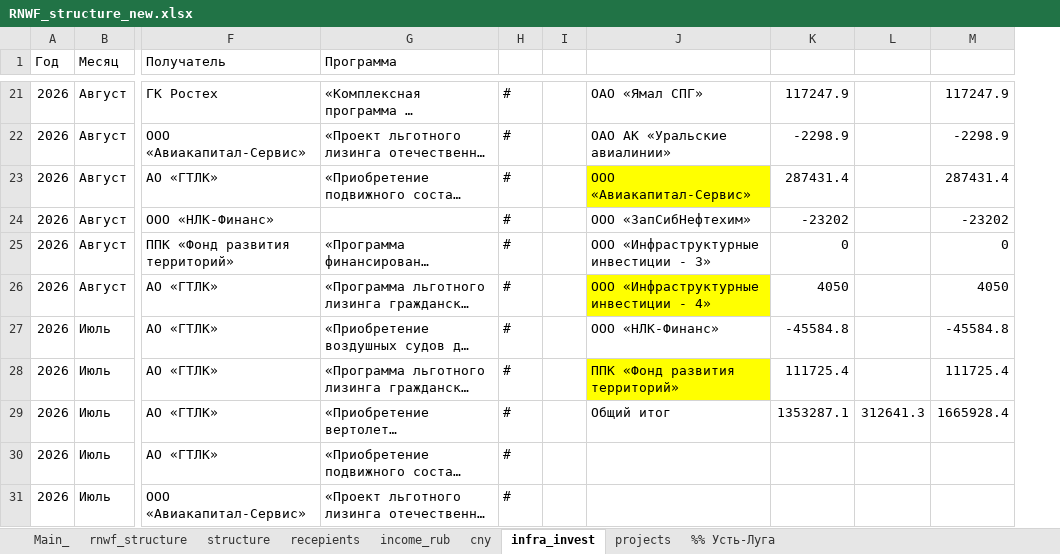
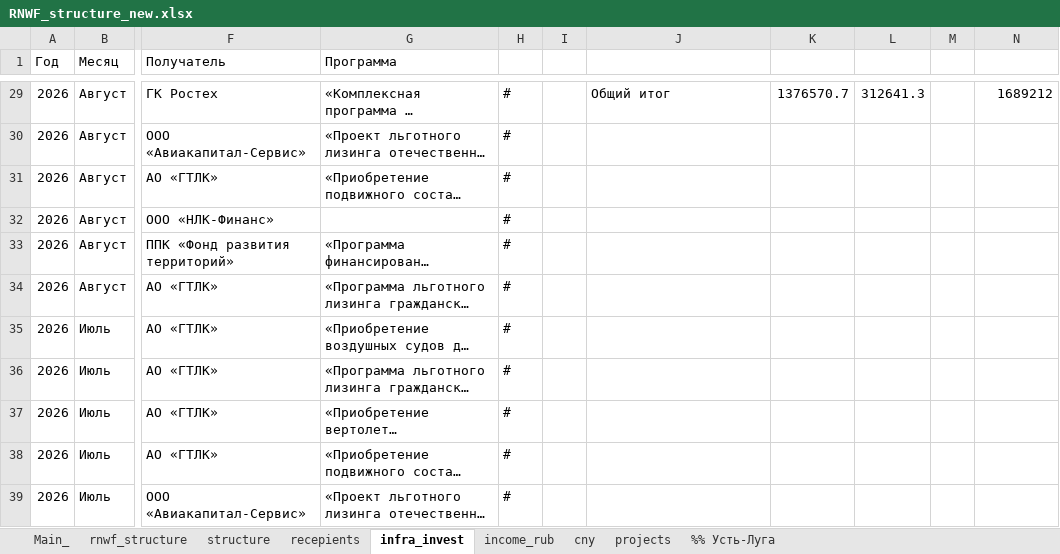
Before and after one commit to winterForestStump/RNWF, an Excel workbook: RNWF_structure_new.xlsx, sheet infra_invest, drawn as a sheet; only a part is shown, gaps mark what is left out; long unchanged cells end in …; values as stored, in another font and other column widths than the file's, no borders; addresses are those after the commit; the diff covers the shown part only; the diff names each change by its address in the sheet, - before the commit and + after, or states it on an @@ line.

```diff
--- a/RNWF_structure_new.xlsx (sheet infra_invest)
+++ b/RNWF_structure_new.xlsx (sheet infra_invest)
@@ sheet tab order changed: Main_ | rnwf_structure | structure | recepients | infra_invest | income_rub | cny | projects | %% Усть-Луга @@
+column M, empty
-J29: ОАО «Ямал СПГ»
+J29: Общий итог
-K29: 117247.9
+K29: 1376570.7
-L29: (empty)
+L29: 312641.3
-N29: 117247.9
+N29: 1689212
-J30: ОАО АК «Уральские авиалинии»
+J30: (empty)
-K30: -2298.9
+K30: (empty)
-N30: -2298.9
+N30: (empty)
-J31: ООО «Авиакапитал-Сервис»
+J31: (empty)
-J31 fill: #FFFF00
+J31 fill: none
-K31: 287431.4
+K31: (empty)
-N31: 287431.4
+N31: (empty)
-J32: ООО «ЗапСибНефтехим»
+J32: (empty)
-K32: -23202
+K32: (empty)
-N32: -23202
+N32: (empty)
-J33: ООО «Инфраструктурные инвестиции - 3»
+J33: (empty)
-K33: 0
+K33: (empty)
-N33: 0
+N33: (empty)
-J34: ООО «Инфраструктурные инвестиции - 4»
+J34: (empty)
-J34 fill: #FFFF00
+J34 fill: none
-K34: 4050
+K34: (empty)
-N34: 4050
+N34: (empty)
-J35: ООО «НЛК-Финанс»
+J35: (empty)
-K35: -45584.8
+K35: (empty)
-N35: -45584.8
+N35: (empty)
-J36: ППК «Фонд развития территорий»
+J36: (empty)
-J36 fill: #FFFF00
+J36 fill: none
-K36: 111725.4
+K36: (empty)
-N36: 111725.4
+N36: (empty)
-J37: Общий итог
+J37: (empty)
-K37: 1353287.1
+K37: (empty)
-L37: 312641.3
+L37: (empty)
-N37: 1665928.4
+N37: (empty)
```
Also changed, not shown: 8 added rows, 56 edited cells and cell formats elsewhere in this sheet, sheet Main_, sheet recepients, sheet income_rub, sheet structure, sheet rnwf_structure, formulas that keep their value, 24 other files.
